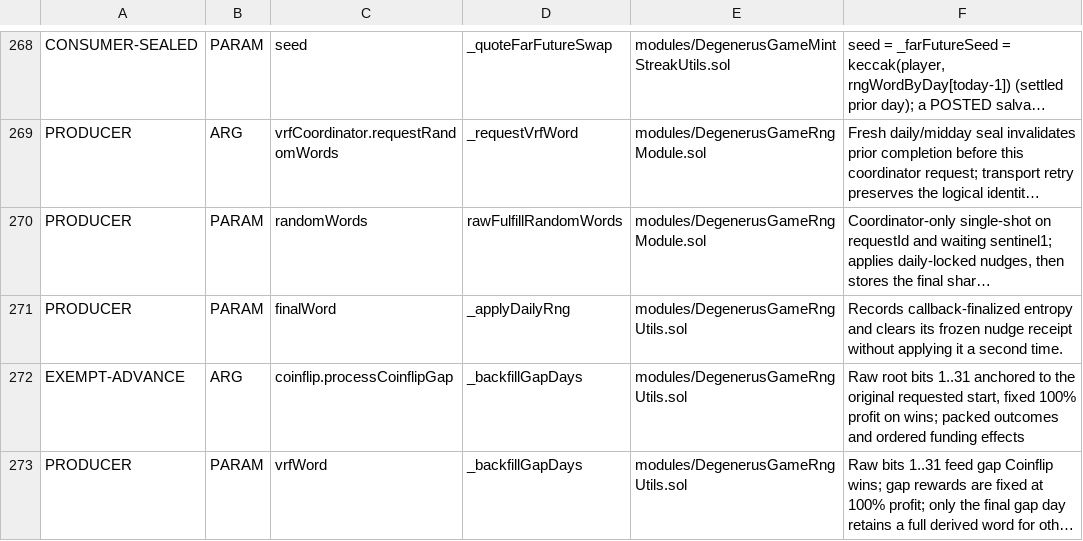
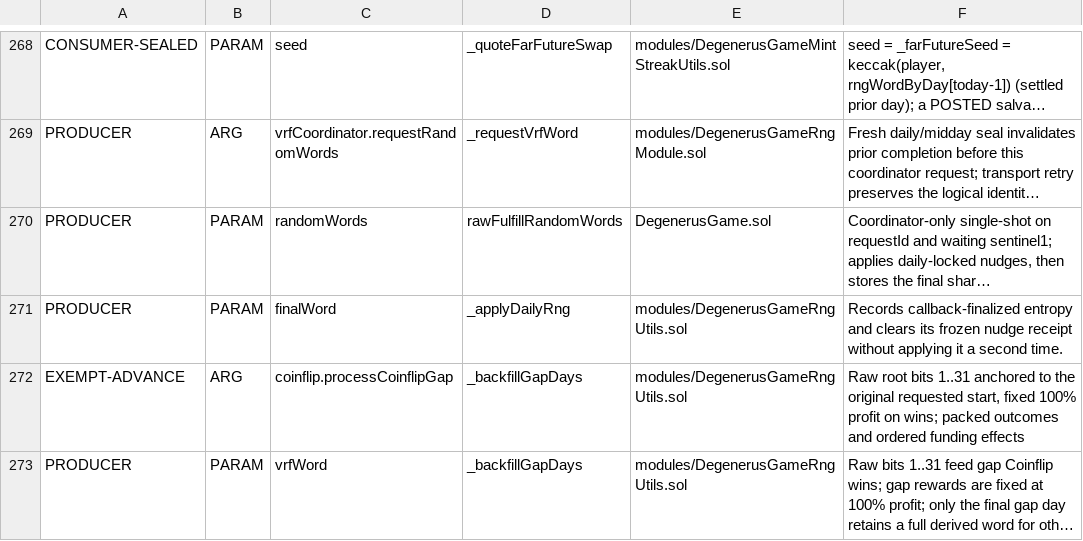
Before and after one commit to PurgeGame/degenerus-protocol, a TSV file: scripts/rng-taint-manifest.tsv, drawn as a sheet; only a part is shown, gaps mark what is left out; long unchanged cells end in …; the diff names each change by its address in the sheet, - before the commit and + after, or states it on an @@ line.

```diff
--- a/scripts/rng-taint-manifest.tsv
+++ b/scripts/rng-taint-manifest.tsv
-E270: modules/DegenerusGameRngModule.sol
+E270: DegenerusGame.sol
```
Also changed, not shown: scripts/advance-call-manifest.tsv, scripts/rng-window-manifest.tsv, 7 other files.
